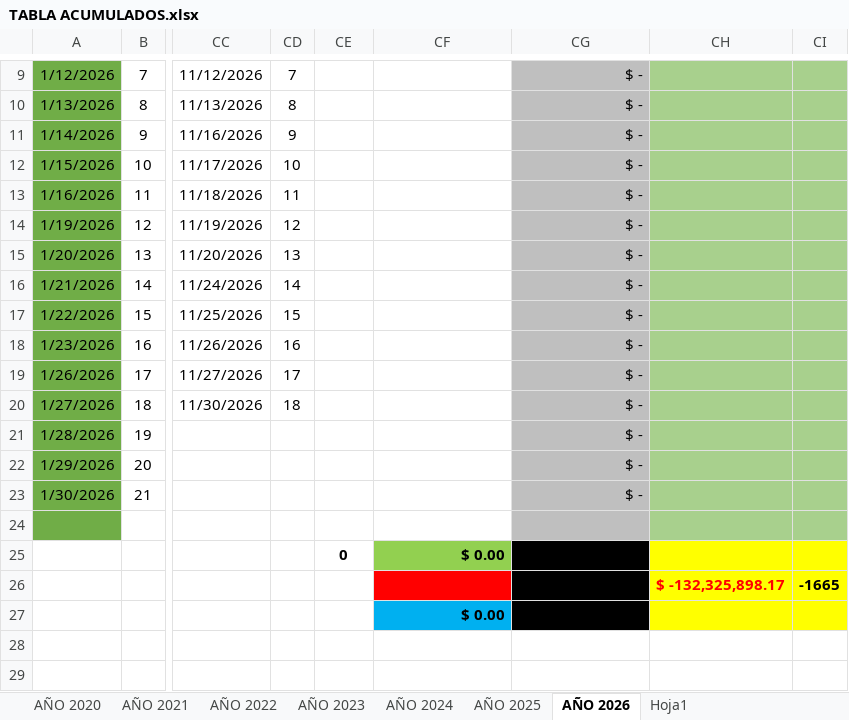
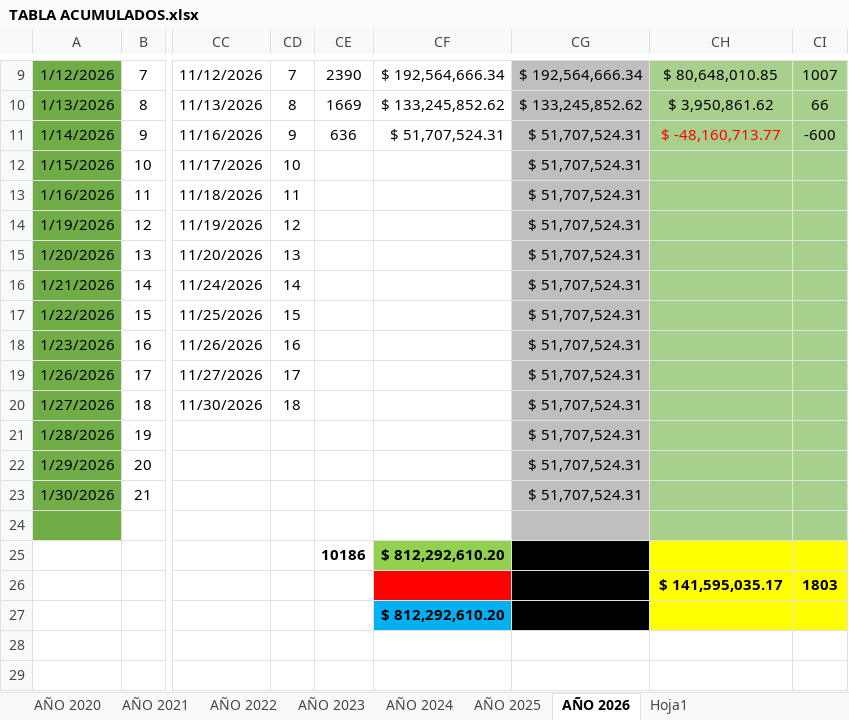
Before and after one commit to grupoprolider/Recaudacion-GPL, an Excel workbook: TABLA ACUMULADOS.xlsx, sheet AÑO 2026, drawn as a sheet; only a part is shown, gaps mark what is left out; values as stored, in another font and other column widths than the file's, no borders; the diff covers the shown part only; the diff names each change by its address in the sheet, - before the commit and + after, or states it on an @@ line.

```diff
--- a/TABLA ACUMULADOS.xlsx (sheet AÑO 2026)
+++ b/TABLA ACUMULADOS.xlsx (sheet AÑO 2026)
-CE9: (empty)
+CE9: 2390
-CF9: (empty)
+CF9: $ 192,564,666.34
-CG9: $ -
+CG9: $ 192,564,666.34
-CH9: (empty)
+CH9: $ 80,648,010.85
-CI9: (empty)
+CI9: 1007
-CE10: (empty)
+CE10: 1669
-CF10: (empty)
+CF10: $ 133,245,852.62
-CG10: $ -
+CG10: $ 133,245,852.62
-CH10: (empty)
+CH10: $ 3,950,861.62
-CI10: (empty)
+CI10: 66
-CE11: (empty)
+CE11: 636
-CF11: (empty)
+CF11: $ 51,707,524.31
-CG11:CG23: $ -
+CG11:CG23: $ 51,707,524.31
-CH11: (empty)
+CH11: $ -48,160,713.77
-CI11: (empty)
+CI11: -600
-CE25: 0
+CE25: 10186
-CF25: $ 0.00
+CF25: $ 812,292,610.20
-CH26: $ -132,325,898.17
+CH26: $ 141,595,035.17
-CH26 text colour: #FF0000
+CH26 text colour: black
-CI26: -1665
+CI26: 1803
-CF27: $ 0.00
+CF27: $ 812,292,610.20
```
Also changed, not shown: 29 edited cells and cell formats elsewhere in this sheet, sheet AÑO 2023, sheet AÑO 2020, sheet AÑO 2021, sheet AÑO 2022, formulas that keep their value, hidden cells, app/public/data/TABLA ACUMULADOS.xlsx, 1 other file.
